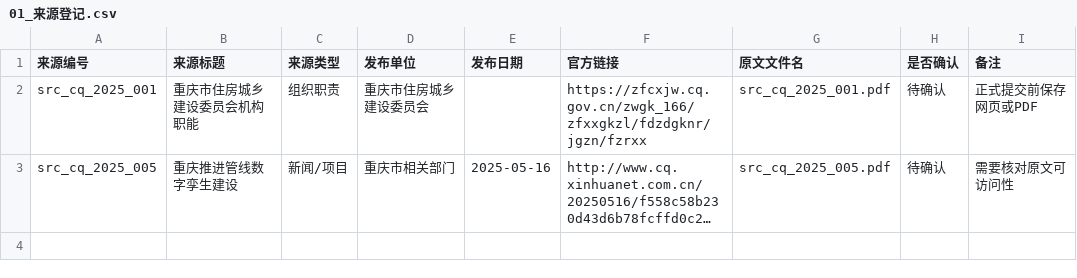
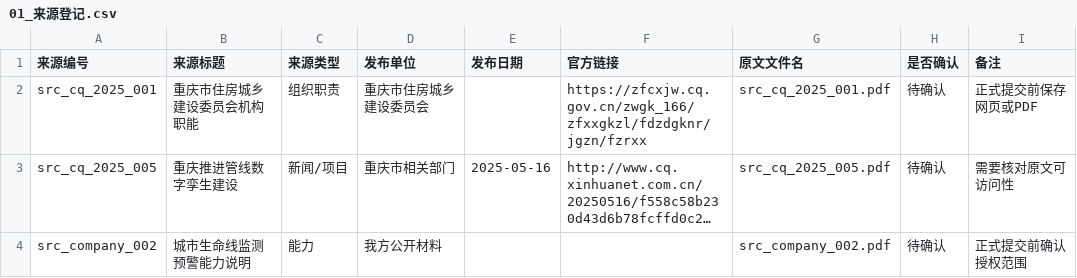
Before and after one commit to FlyingJackLee/expert-engine, a CSV file: docs/data-collection/example-package/01_来源登记.csv, drawn as a sheet; long unchanged cells end in …; the diff names each change by its address in the sheet, - before the commit and + after, or states it on an @@ line.

Commit message:
feat: convert business csv package to jsonl

```diff
--- a/docs/data-collection/example-package/01_来源登记.csv
+++ b/docs/data-collection/example-package/01_来源登记.csv
+row 4: src_company_002 | 城市生命线监测预警能力说明 | 能力 | 我方公开材料 |  |  | src_company_002.pdf | 待确认 | 正式提交前确认授权范围
```
Also changed, not shown: 4 other files.
